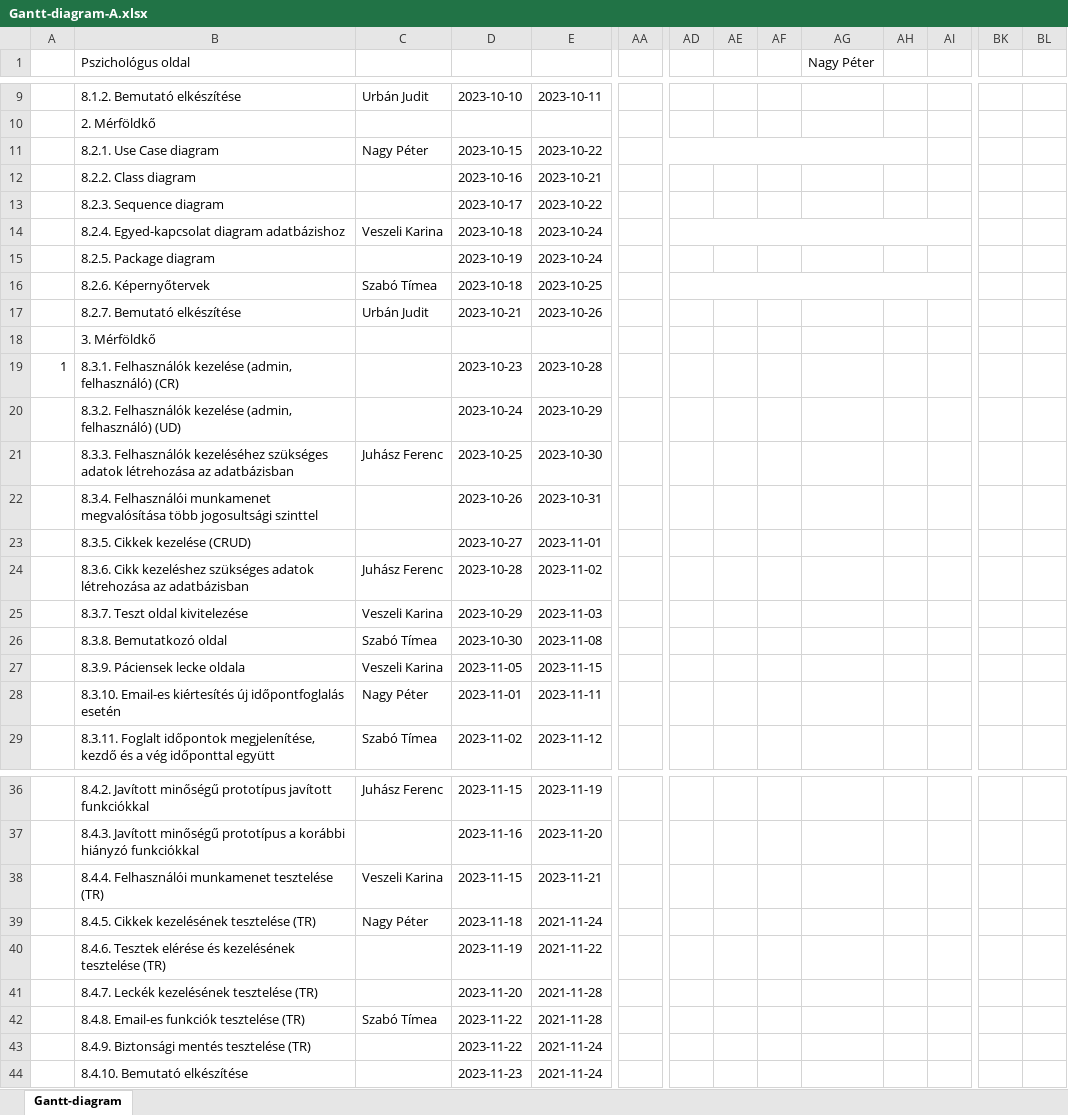
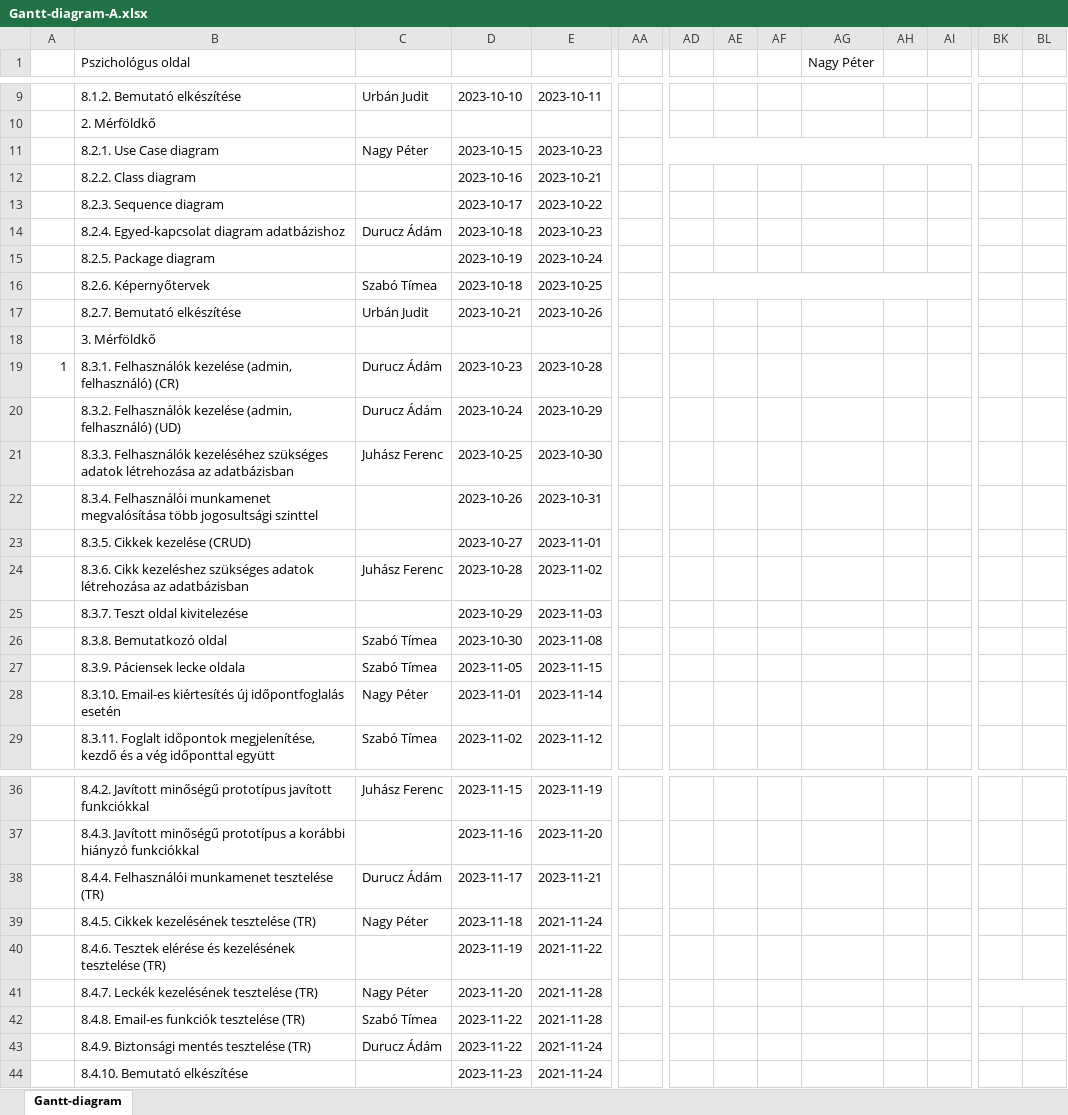
Before and after one commit to timeaszabo1217/rendszerfejl1, an Excel workbook: Gantt-diagram-A.xlsx, sheet Gantt-diagram, drawn as a sheet; only a part is shown, gaps mark what is left out; values as stored, in another font and other column widths than the file's, no cell formats; the diff covers the shown part only; the diff names each change by its address in the sheet, - before the commit and + after, or states it on an @@ line.

Commit message:
Replace Gantt-diagram-A.xlsx

```diff
--- a/Gantt-diagram-A.xlsx (sheet Gantt-diagram)
+++ b/Gantt-diagram-A.xlsx (sheet Gantt-diagram)
-E11: 2023-10-22
+E11: 2023-10-23
-AA11:AH11 merged
+AA11:AI11 merged
-C14: Veszeli Karina
+C14: Durucz Ádám
-E14: 2023-10-24
+E14: 2023-10-23
-AD14:AJ14 merged
-C19:C20: (empty)
+C19:C20: Durucz Ádám
-C25: Veszeli Karina
+C25: (empty)
-C27: Veszeli Karina
+C27: Szabó Tímea
-E28: 2023-11-11
+E28: 2023-11-14
-C38: Veszeli Karina
+C38: Durucz Ádám
-D38: 2023-11-15
+D38: 2023-11-17
-C41: (empty)
+C41: Nagy Péter
+BK41:BS41 merged
-C43: (empty)
+C43: Durucz Ádám
```
Also changed, not shown: merged cells elsewhere in this sheet, cell formats.
